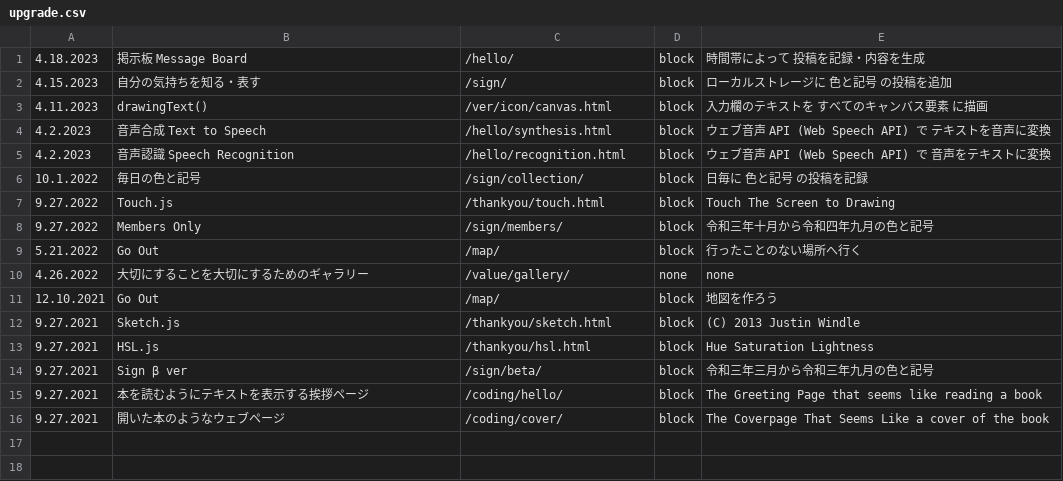
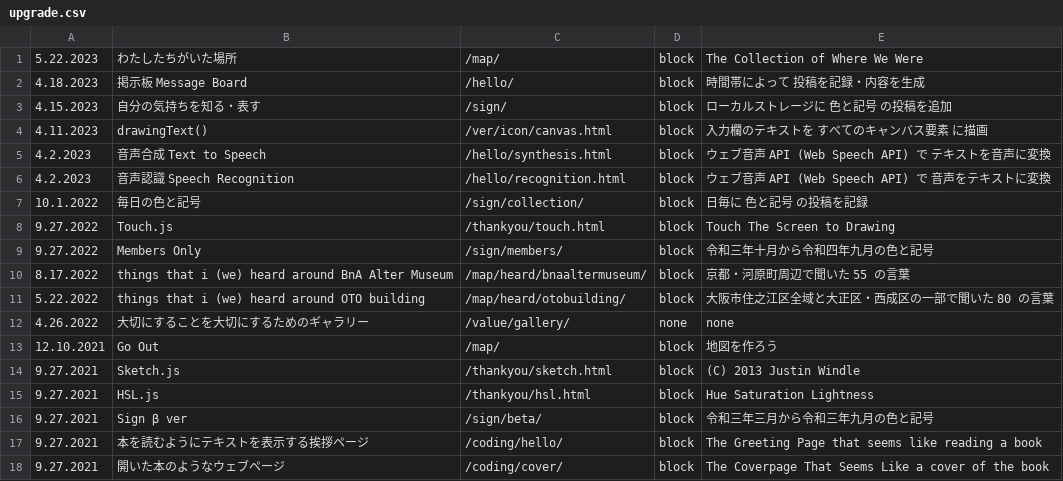
Before and after one commit to c-c-space/.github, a CSV file: ver/csv/upgrade.csv, drawn as a sheet; removed rows and columns are numbered as before the commit, all else as after; the diff names each change by its address in the sheet, - before the commit and + after, or states it on an @@ line.

```diff
--- a/ver/csv/upgrade.csv
+++ b/ver/csv/upgrade.csv
+row 1: 5.22.2023 | わたしたちがいた場所 | /map/ | block | The Collection of Where We Were
-row 9: 5.21.2022 | Go Out | /map/ | block | 行ったことのない場所へ行く
+row 10: 8.17.2022 | things that i (we) heard around BnA Alter Museum | /map/heard/bnaaltermuseum/ | block | 京都・河原町周辺で聞いた 55 の言葉
+row 11: 5.22.2022 | things that i (we) heard around OTO building | /map/heard/otobuilding/ | block | 大阪市住之江区全域と大正区・西成区の一部で聞いた 80 の言葉
```
Also changed, not shown: ver/csv/index.csv, 3 other files.
